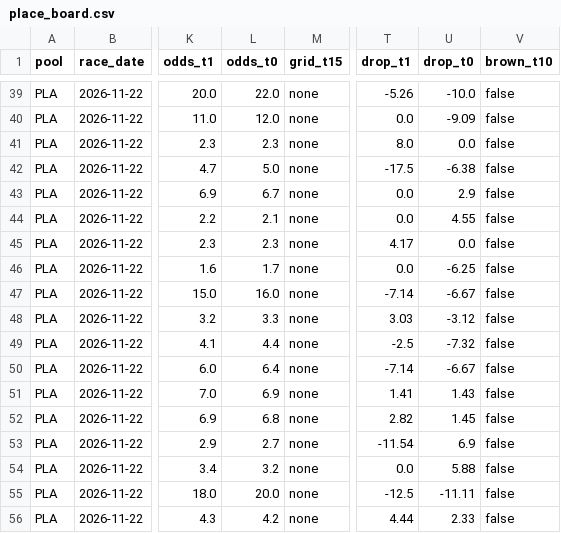
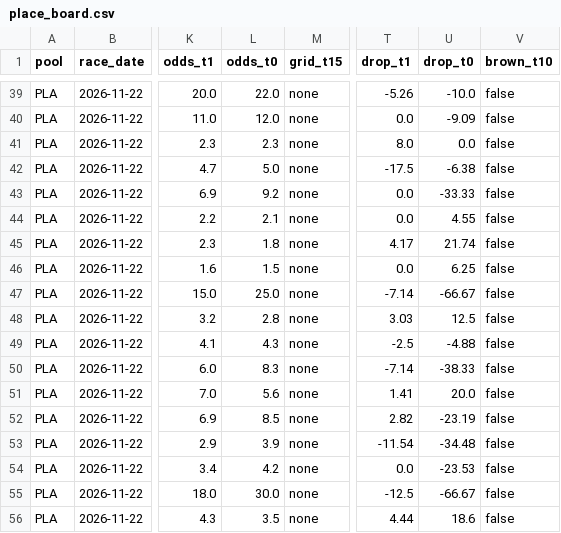
Before and after one commit to readbarapp/jc-strategy, a CSV file: data/place_board.csv, drawn as a sheet; only a part is shown, gaps mark what is left out; the diff names each change by its address in the sheet, - before the commit and + after, or states it on an @@ line.

```diff
--- a/data/place_board.csv
+++ b/data/place_board.csv
-L43 (odds_t0): 6.7
+L43 (odds_t0): 9.2
-U43 (drop_t0): 2.9
+U43 (drop_t0): -33.33
-L45 (odds_t0): 2.3
+L45 (odds_t0): 1.8
-U45 (drop_t0): 0.0
+U45 (drop_t0): 21.74
-L46 (odds_t0): 1.7
+L46 (odds_t0): 1.5
-U46 (drop_t0): -6.25
+U46 (drop_t0): 6.25
-L47 (odds_t0): 16.0
+L47 (odds_t0): 25.0
-U47 (drop_t0): -6.67
+U47 (drop_t0): -66.67
-L48 (odds_t0): 3.3
+L48 (odds_t0): 2.8
-U48 (drop_t0): -3.12
+U48 (drop_t0): 12.5
-L49 (odds_t0): 4.4
+L49 (odds_t0): 4.3
-U49 (drop_t0): -7.32
+U49 (drop_t0): -4.88
-L50 (odds_t0): 6.4
+L50 (odds_t0): 8.3
-U50 (drop_t0): -6.67
+U50 (drop_t0): -38.33
-L51 (odds_t0): 6.9
+L51 (odds_t0): 5.6
-U51 (drop_t0): 1.43
+U51 (drop_t0): 20.0
-L52 (odds_t0): 6.8
+L52 (odds_t0): 8.5
-U52 (drop_t0): 1.45
+U52 (drop_t0): -23.19
-L53 (odds_t0): 2.7
+L53 (odds_t0): 3.9
-U53 (drop_t0): 6.9
+U53 (drop_t0): -34.48
-L54 (odds_t0): 3.2
+L54 (odds_t0): 4.2
-U54 (drop_t0): 5.88
+U54 (drop_t0): -23.53
-L55 (odds_t0): 20.0
+L55 (odds_t0): 30.0
-U55 (drop_t0): -11.11
+U55 (drop_t0): -66.67
-L56 (odds_t0): 4.2
+L56 (odds_t0): 3.5
-U56 (drop_t0): 2.33
+U56 (drop_t0): 18.6
```
Also changed, not shown: data/odds_board.csv, data/odds_snapshots.csv, 11 other files.
